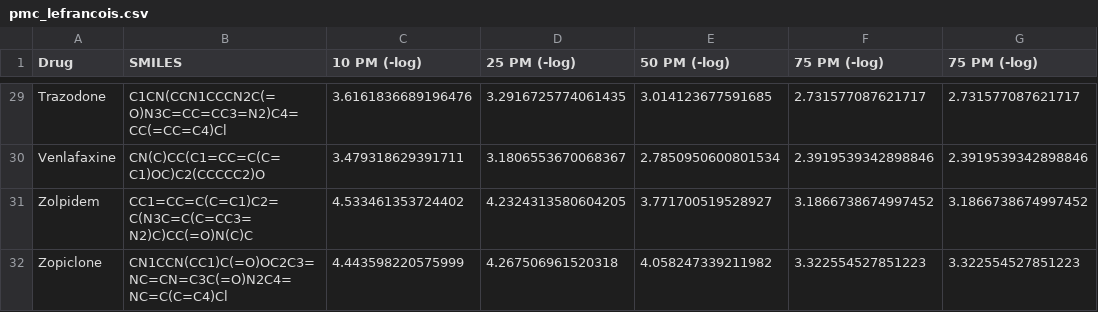
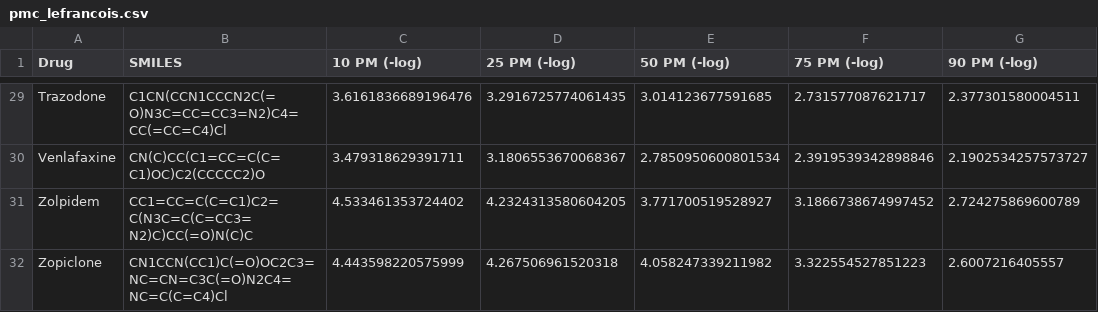
Before and after one commit to nutof-pefoce/toxLD, a CSV file: datasets/pmc_lefrancois.csv, drawn as a sheet; only a part is shown, gaps mark what is left out; the diff covers the shown part only; the diff names each change by its address in the sheet, - before the commit and + after, or states it on an @@ line.

```diff
--- a/datasets/pmc_lefrancois.csv
+++ b/datasets/pmc_lefrancois.csv
-G1: 75 PM (-log)
+G1: 90 PM (-log)
-G29 (90 PM (-log)): 2.731577087621717
+G29 (90 PM (-log)): 2.377301580004511
-G30 (90 PM (-log)): 2.3919539342898846
+G30 (90 PM (-log)): 2.1902534257573727
-G31 (90 PM (-log)): 3.1866738674997452
+G31 (90 PM (-log)): 2.724275869600789
-G32 (90 PM (-log)): 3.322554527851223
+G32 (90 PM (-log)): 2.6007216405557
```
Also changed, not shown: 27 edited cells elsewhere in this file.
